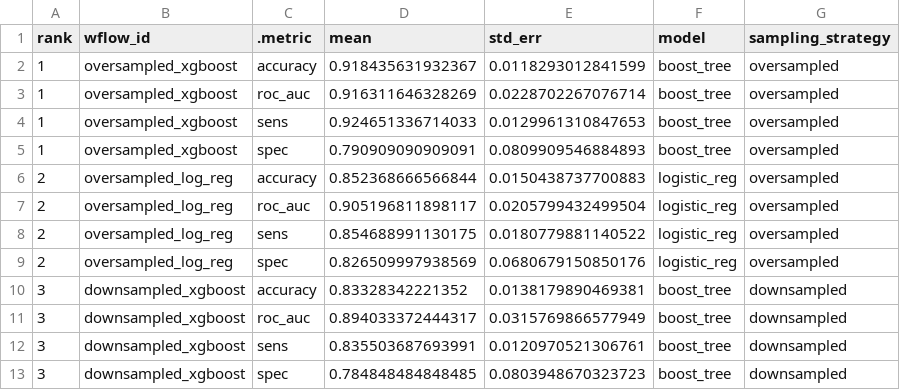
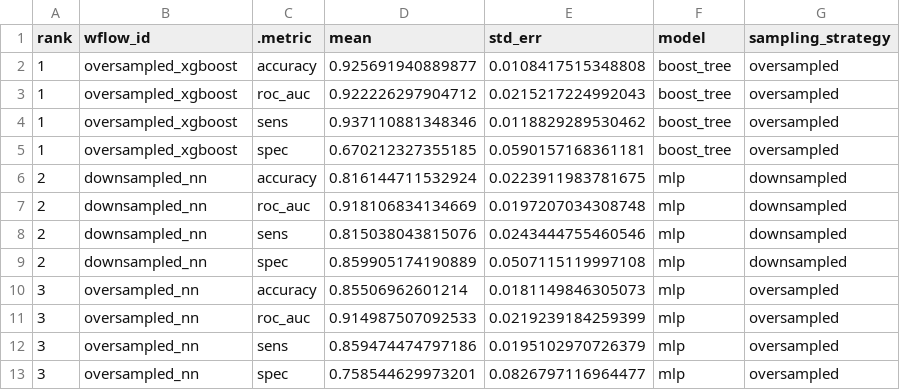
Before and after one commit to pommevilla/one_week_ahead, a CSV file: data/model_training/training_results_best.csv, drawn as a sheet; only a part is shown; the diff covers the shown part only.

```diff
--- a/data/model_training/training_results_best.csv
+++ b/data/model_training/training_results_best.csv
@@ -1,13 +1,13 @@
 rank,wflow_id,.metric,mean,std_err,model,sampling_strategy
-1,oversampled_xgboost,accuracy,0.918435631932367,0.0118293012841599,boost_tree,oversampled
-1,oversampled_xgboost,roc_auc,0.916311646328269,0.0228702267076714,boost_tree,oversampled
-1,oversampled_xgboost,sens,0.924651336714033,0.0129961310847653,boost_tree,oversampled
-1,oversampled_xgboost,spec,0.790909090909091,0.0809909546884893,boost_tree,oversampled
-2,oversampled_log_reg,accuracy,0.852368666566844,0.0150438737700883,logistic_reg,oversampled
-2,oversampled_log_reg,roc_auc,0.905196811898117,0.0205799432499504,logistic_reg,oversampled
-2,oversampled_log_reg,sens,0.854688991130175,0.0180779881140522,logistic_reg,oversampled
-2,oversampled_log_reg,spec,0.826509997938569,0.0680679150850176,logistic_reg,oversampled
-3,downsampled_xgboost,accuracy,0.83328342221352,0.0138179890469381,boost_tree,downsampled
-3,downsampled_xgboost,roc_auc,0.894033372444317,0.0315769866577949,boost_tree,downsampled
-3,downsampled_xgboost,sens,0.835503687693991,0.0120970521306761,boost_tree,downsampled
-3,downsampled_xgboost,spec,0.784848484848485,0.0803948670323723,boost_tree,downsampled
+1,oversampled_xgboost,accuracy,0.925691940889877,0.0108417515348808,boost_tree,oversampled
+1,oversampled_xgboost,roc_auc,0.922226297904712,0.0215217224992043,boost_tree,oversampled
+1,oversampled_xgboost,sens,0.937110881348346,0.0118829289530462,boost_tree,oversampled
+1,oversampled_xgboost,spec,0.670212327355185,0.0590157168361181,boost_tree,oversampled
+2,downsampled_nn,accuracy,0.816144711532924,0.0223911983781675,mlp,downsampled
+2,downsampled_nn,roc_auc,0.918106834134669,0.0197207034308748,mlp,downsampled
+2,downsampled_nn,sens,0.815038043815076,0.0243444755460546,mlp,downsampled
+2,downsampled_nn,spec,0.859905174190889,0.0507115119997108,mlp,downsampled
+3,oversampled_nn,accuracy,0.85506962601214,0.0181149846305073,mlp,oversampled
+3,oversampled_nn,roc_auc,0.914987507092533,0.0219239184259399,mlp,oversampled
+3,oversampled_nn,sens,0.859474474797186,0.0195102970726379,mlp,oversampled
+3,oversampled_nn,spec,0.758544629973201,0.0826797116964477,mlp,oversampled
```
Also changed, not shown: 8 added rows and 16 edited cells elsewhere in this file, data/model_training/feature_importances.csv, data/model_training/testing_results.csv, 10 other files.
